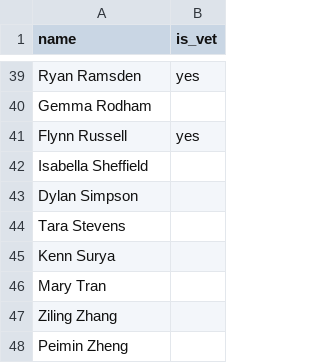
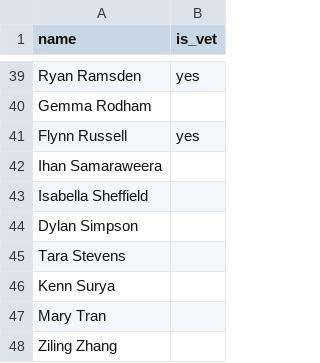
Before and after one commit to joetherockhey/Class-Allocation, a CSV file: data/roster.csv, drawn as a sheet; only a part is shown, gaps mark what is left out; the shorter side is filled out with more unchanged rows.

```diff
--- a/data/roster.csv
+++ b/data/roster.csv
@@ -41,2 +41,3 @@ Gemma Rodham,
 Flynn Russell,yes
+Ihan Samaraweera,
 Isabella Sheffield,
```
Also changed, not shown: 4 other files.
